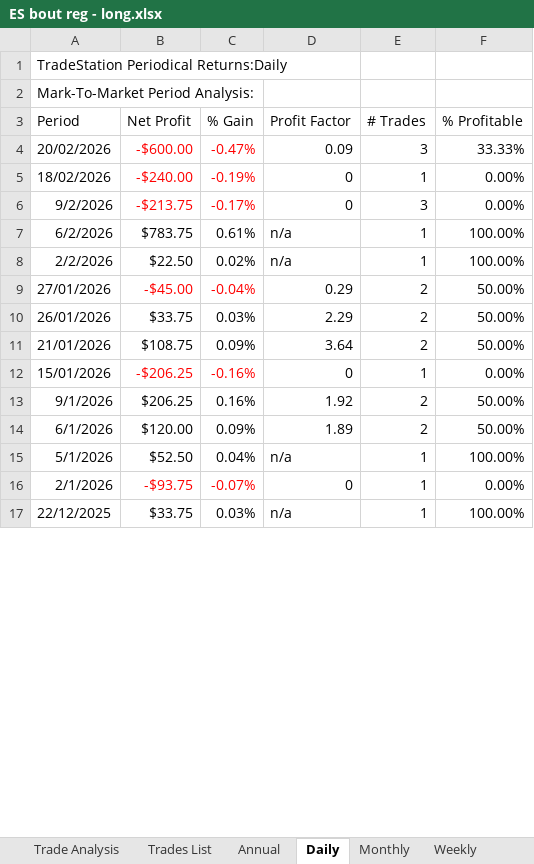
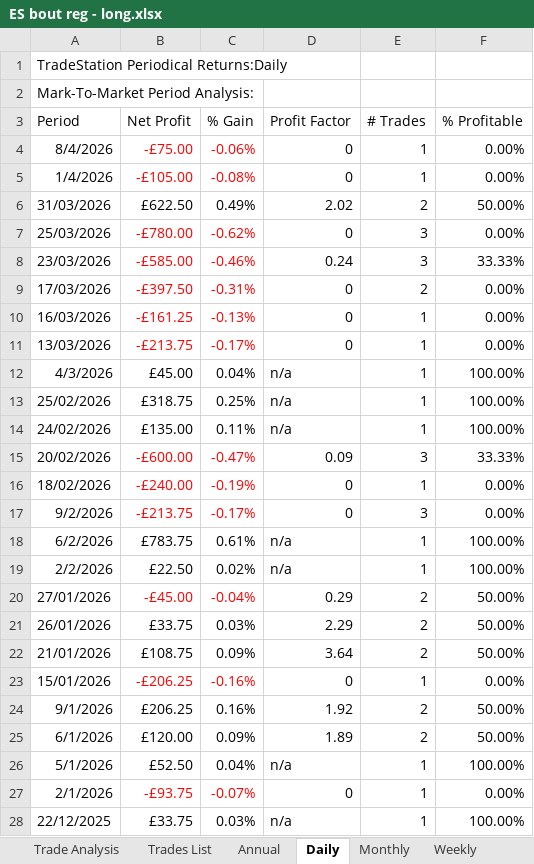
Before and after one commit to andreaviotto-star/trading-dashboard, an Excel workbook: ES bout reg - long.xlsx, sheet Daily, drawn as a sheet; only a part is shown; values as stored, in another font and other column widths than the file's, no borders; addresses are those after the commit; the diff covers the shown part only; the diff names each change by its address in the sheet, - before the commit and + after, or states it on an @@ line.

```diff
--- a/ES bout reg - long.xlsx (sheet Daily)
+++ b/ES bout reg - long.xlsx (sheet Daily)
+row 4: 8/4/2026 | -£75.00 | -0.06% | 0 | 1 | 0.00%
+row 5: 1/4/2026 | -£105.00 | -0.08% | 0 | 1 | 0.00%
+row 6: 31/03/2026 | £622.50 | 0.49% | 2.02 | 2 | 50.00%
+row 7: 25/03/2026 | -£780.00 | -0.62% | 0 | 3 | 0.00%
+row 8: 23/03/2026 | -£585.00 | -0.46% | 0.24 | 3 | 33.33%
+row 9: 17/03/2026 | -£397.50 | -0.31% | 0 | 2 | 0.00%
+row 10: 16/03/2026 | -£161.25 | -0.13% | 0 | 1 | 0.00%
+row 11: 13/03/2026 | -£213.75 | -0.17% | 0 | 1 | 0.00%
+row 12: 4/3/2026 | £45.00 | 0.04% | n/a | 1 | 100.00%
+row 13: 25/02/2026 | £318.75 | 0.25% | n/a | 1 | 100.00%
+row 14: 24/02/2026 | £135.00 | 0.11% | n/a | 1 | 100.00%
-B15 (Net Profit): -$600.00
+B15 (Net Profit): -£600.00
-B16 (Net Profit): -$240.00
+B16 (Net Profit): -£240.00
-B17 (Net Profit): -$213.75
+B17 (Net Profit): -£213.75
-B18 (Net Profit): $783.75
+B18 (Net Profit): £783.75
-B19 (Net Profit): $22.50
+B19 (Net Profit): £22.50
-B20 (Net Profit): -$45.00
+B20 (Net Profit): -£45.00
-B21 (Net Profit): $33.75
+B21 (Net Profit): £33.75
-B22 (Net Profit): $108.75
+B22 (Net Profit): £108.75
-B23 (Net Profit): -$206.25
+B23 (Net Profit): -£206.25
-B24 (Net Profit): $206.25
+B24 (Net Profit): £206.25
-B25 (Net Profit): $120.00
+B25 (Net Profit): £120.00
-B26 (Net Profit): $52.50
+B26 (Net Profit): £52.50
-B27 (Net Profit): -$93.75
+B27 (Net Profit): -£93.75
-B28 (Net Profit): $33.75
+B28 (Net Profit): £33.75
```
Also changed, not shown: 40 added rows, 51 removed rows and 16 edited cells elsewhere in this sheet, sheet Trades List, sheet Weekly, sheet Monthly, sheet Trade Analysis, sheet Performance Summary, sheet Annual, 1 more sheet, ES ORB custom - long e short.xlsx, ES rev eur - long.xlsx, 16 other files.
